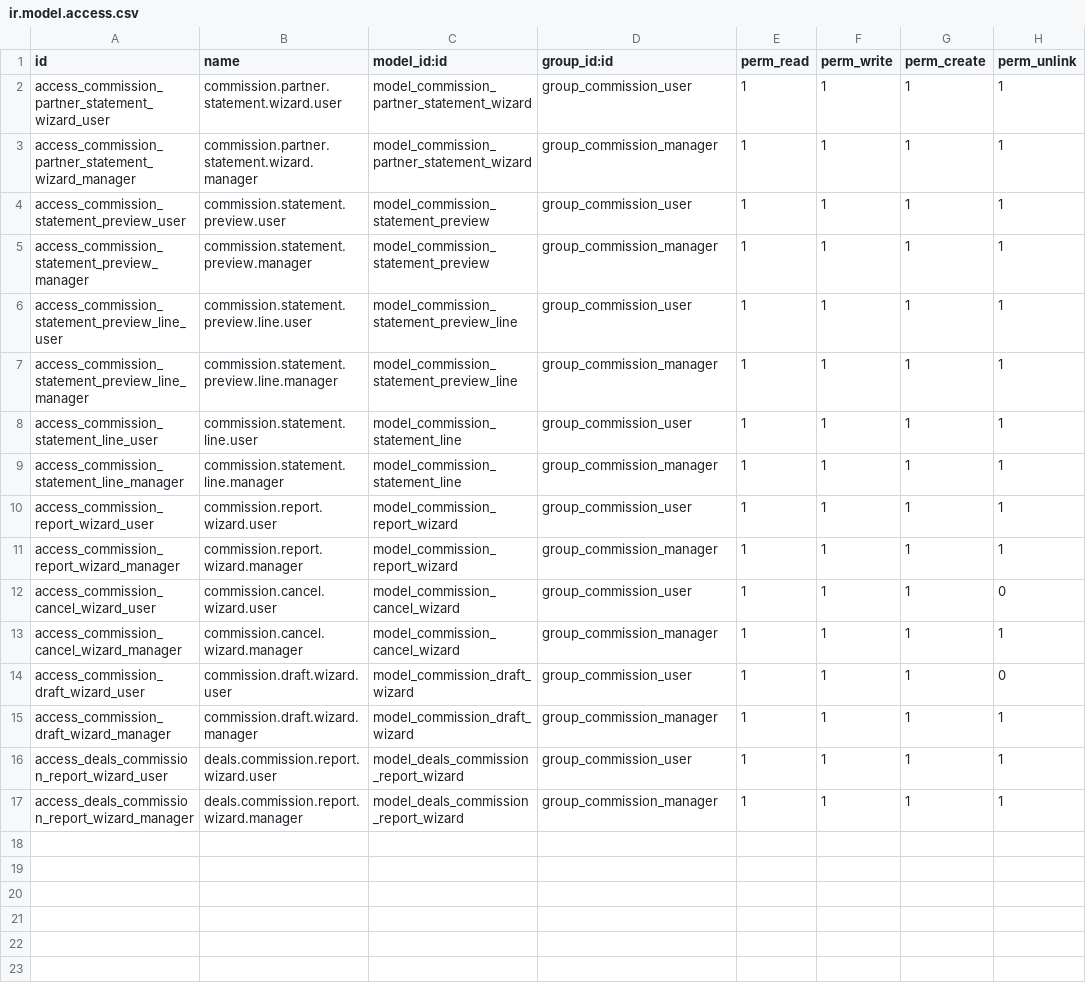
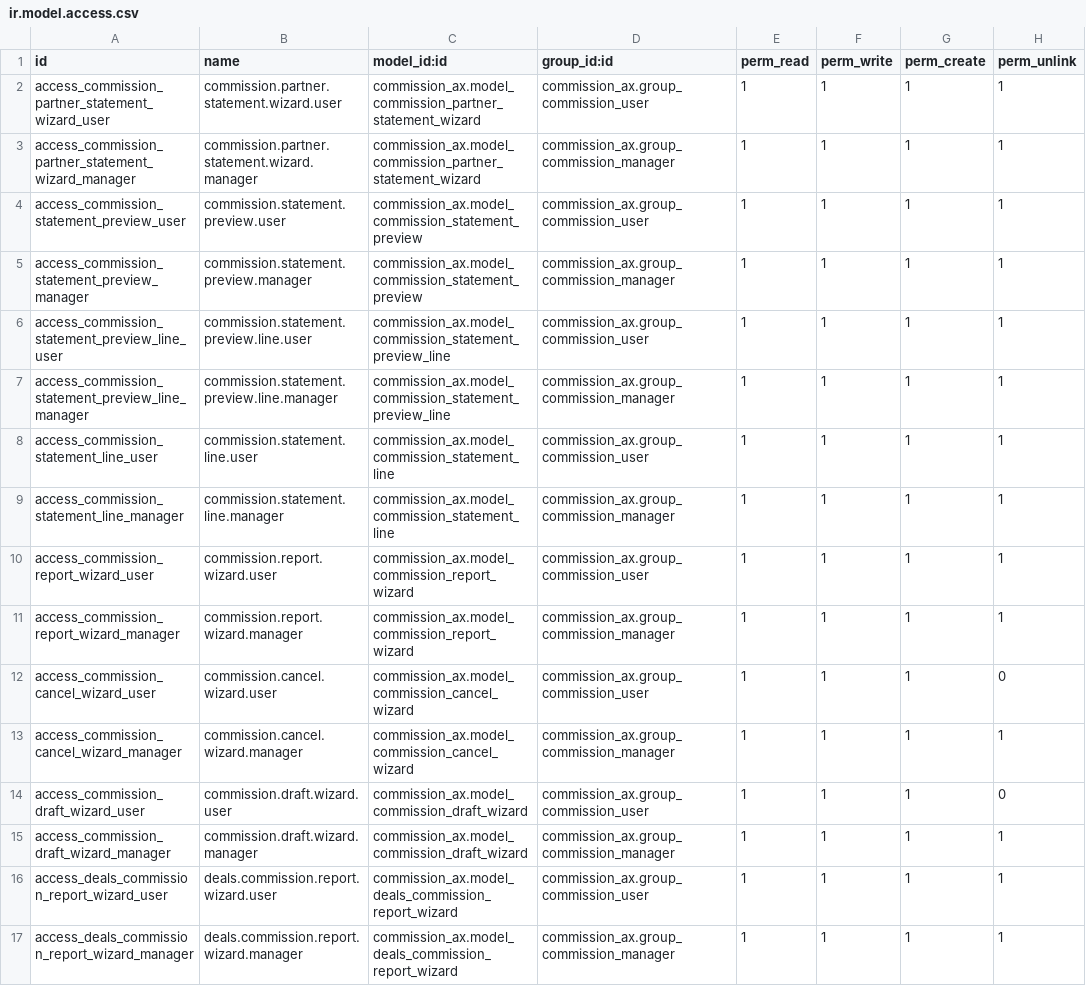
Before and after one commit to renbran/OSUSAPPS, a CSV file: commission_ax/security/ir.model.access.csv, drawn as a sheet.

```diff
--- a/commission_ax/security/ir.model.access.csv
+++ b/commission_ax/security/ir.model.access.csv
@@ -1,17 +1,17 @@
 id,name,model_id:id,group_id:id,perm_read,perm_write,perm_create,perm_unlink
-access_commission_partner_statement_wizard_user,commission.partner.statement.wizard.user,model_commission_partner_statement_wizard,group_commission_user,1,1,1,1
-access_commission_partner_statement_wizard_manager,commission.partner.statement.wizard.manager,model_commission_partner_statement_wizard,group_commission_manager,1,1,1,1
-access_commission_statement_preview_user,commission.statement.preview.user,model_commission_statement_preview,group_commission_user,1,1,1,1
-access_commission_statement_preview_manager,commission.statement.preview.manager,model_commission_statement_preview,group_commission_manager,1,1,1,1
-access_commission_statement_preview_line_user,commission.statement.preview.line.user,model_commission_statement_preview_line,group_commission_user,1,1,1,1
-access_commission_statement_preview_line_manager,commission.statement.preview.line.manager,model_commission_statement_preview_line,group_commission_manager,1,1,1,1
-access_commission_statement_line_user,commission.statement.line.user,model_commission_statement_line,group_commission_user,1,1,1,1
-access_commission_statement_line_manager,commission.statement.line.manager,model_commission_statement_line,group_commission_manager,1,1,1,1
-access_commission_report_wizard_user,commission.report.wizard.user,model_commission_report_wizard,group_commission_user,1,1,1,1
-access_commission_report_wizard_manager,commission.report.wizard.manager,model_commission_report_wizard,group_commission_manager,1,1,1,1
-access_commission_cancel_wizard_user,commission.cancel.wizard.user,model_commission_cancel_wizard,group_commission_user,1,1,1,0
-access_commission_cancel_wizard_manager,commission.cancel.wizard.manager,model_commission_cancel_wizard,group_commission_manager,1,1,1,1
-access_commission_draft_wizard_user,commission.draft.wizard.user,model_commission_draft_wizard,group_commission_user,1,1,1,0
-access_commission_draft_wizard_manager,commission.draft.wizard.manager,model_commission_draft_wizard,group_commission_manager,1,1,1,1
-access_deals_commission_report_wizard_user,deals.commission.report.wizard.user,model_deals_commission_report_wizard,group_commission_user,1,1,1,1
-access_deals_commission_report_wizard_manager,deals.commission.report.wizard.manager,model_deals_commission_report_wizard,group_commission_manager,1,1,1,1
+access_commission_partner_statement_wizard_user,commission.partner.statement.wizard.user,commission_ax.model_commission_partner_statement_wizard,commission_ax.group_commission_user,1,1,1,1
+access_commission_partner_statement_wizard_manager,commission.partner.statement.wizard.manager,commission_ax.model_commission_partner_statement_wizard,commission_ax.group_commission_manager,1,1,1,1
+access_commission_statement_preview_user,commission.statement.preview.user,commission_ax.model_commission_statement_preview,commission_ax.group_commission_user,1,1,1,1
+access_commission_statement_preview_manager,commission.statement.preview.manager,commission_ax.model_commission_statement_preview,commission_ax.group_commission_manager,1,1,1,1
+access_commission_statement_preview_line_user,commission.statement.preview.line.user,commission_ax.model_commission_statement_preview_line,commission_ax.group_commission_user,1,1,1,1
+access_commission_statement_preview_line_manager,commission.statement.preview.line.manager,commission_ax.model_commission_statement_preview_line,commission_ax.group_commission_manager,1,1,1,1
+access_commission_statement_line_user,commission.statement.line.user,commission_ax.model_commission_statement_line,commission_ax.group_commission_user,1,1,1,1
+access_commission_statement_line_manager,commission.statement.line.manager,commission_ax.model_commission_statement_line,commission_ax.group_commission_manager,1,1,1,1
+access_commission_report_wizard_user,commission.report.wizard.user,commission_ax.model_commission_report_wizard,commission_ax.group_commission_user,1,1,1,1
+access_commission_report_wizard_manager,commission.report.wizard.manager,commission_ax.model_commission_report_wizard,commission_ax.group_commission_manager,1,1,1,1
+access_commission_cancel_wizard_user,commission.cancel.wizard.user,commission_ax.model_commission_cancel_wizard,commission_ax.group_commission_user,1,1,1,0
+access_commission_cancel_wizard_manager,commission.cancel.wizard.manager,commission_ax.model_commission_cancel_wizard,commission_ax.group_commission_manager,1,1,1,1
+access_commission_draft_wizard_user,commission.draft.wizard.user,commission_ax.model_commission_draft_wizard,commission_ax.group_commission_user,1,1,1,0
+access_commission_draft_wizard_manager,commission.draft.wizard.manager,commission_ax.model_commission_draft_wizard,commission_ax.group_commission_manager,1,1,1,1
+access_deals_commission_report_wizard_user,deals.commission.report.wizard.user,commission_ax.model_deals_commission_report_wizard,commission_ax.group_commission_user,1,1,1,1
+access_deals_commission_report_wizard_manager,deals.commission.report.wizard.manager,commission_ax.model_deals_commission_report_wizard,commission_ax.group_commission_manager,1,1,1,1
```
Also changed, not shown: commission_partner_statement/security/ir.model.access.csv, 22 other files.
